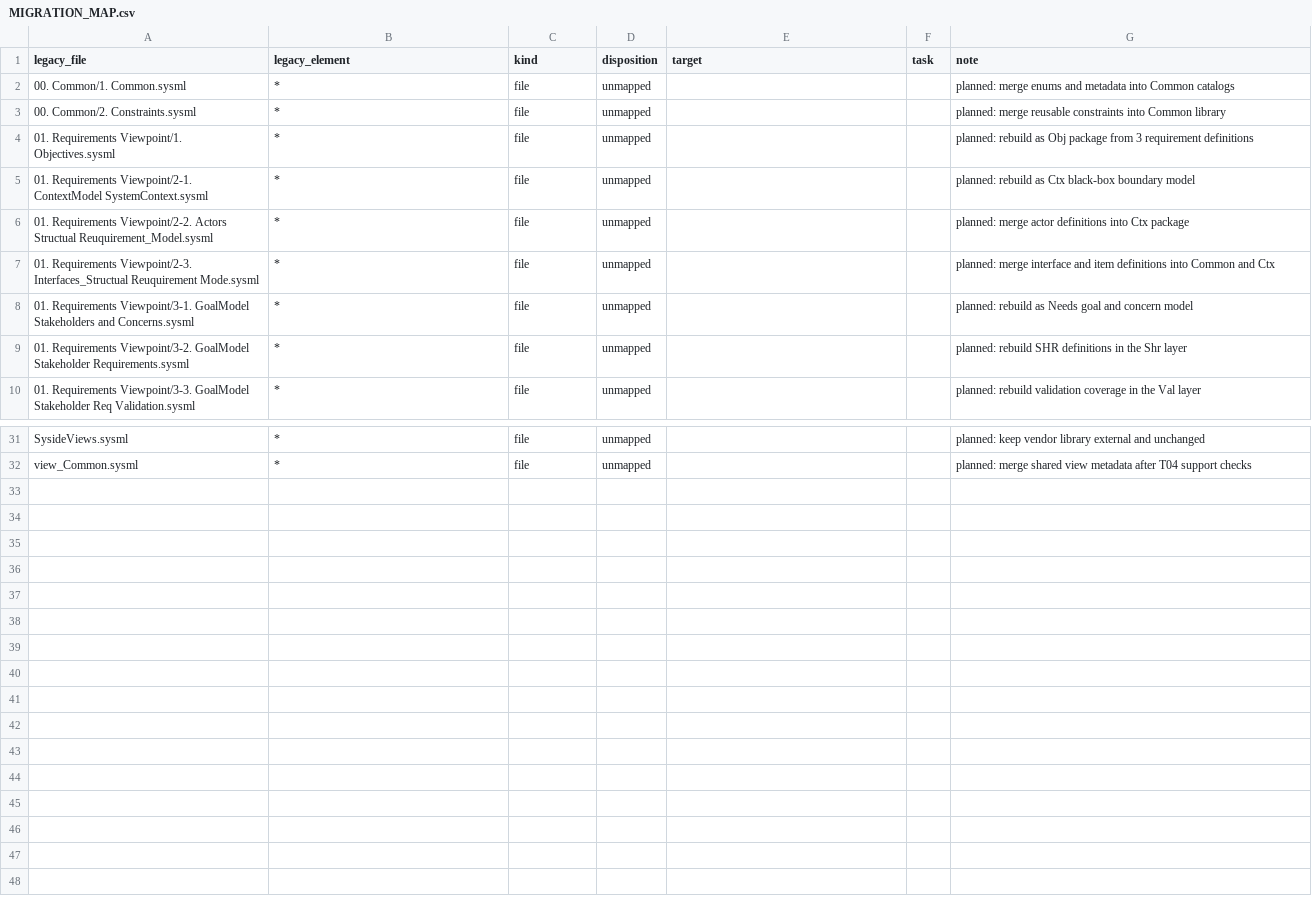
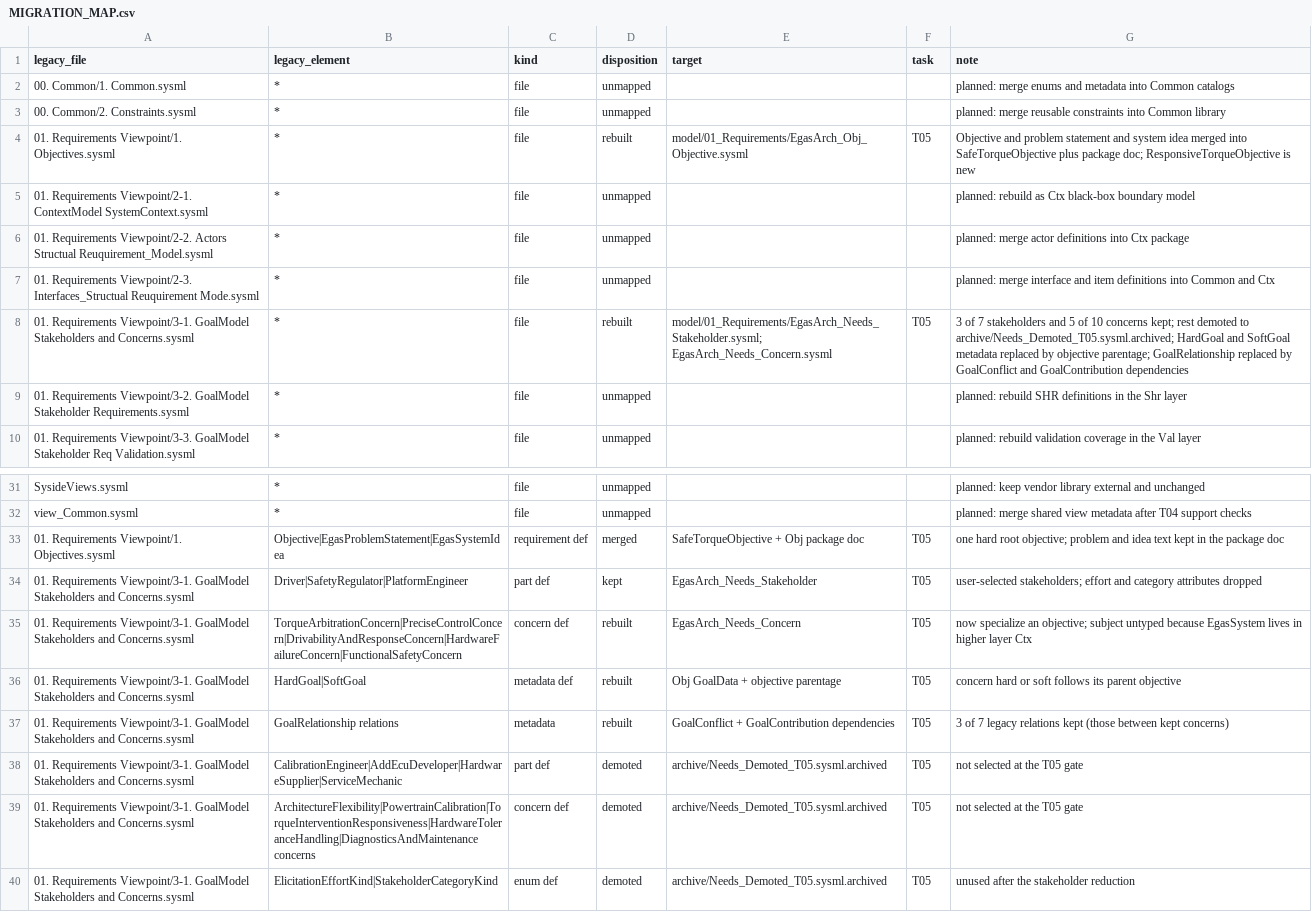
Before and after one commit to suhochu/EGASwithSysMLV2, a CSV file: egas2/memory/MIGRATION_MAP.csv, drawn as a sheet; only a part is shown, gaps mark what is left out.

Commit message:
egas2: T05 목적, 이해관계자, Concern(Needs)

```diff
--- a/egas2/memory/MIGRATION_MAP.csv
+++ b/egas2/memory/MIGRATION_MAP.csv
@@ -3,3 +3,3 @@ legacy_file,legacy_element,kind,disposition,target,task,note
 00. Common/2. Constraints.sysml,*,file,unmapped,,,planned: merge reusable constraints into Common library
-01. Requirements Viewpoint/1. Objectives.sysml,*,file,unmapped,,,planned: rebuild as Obj package from 3 requirement definitions
+01. Requirements Viewpoint/1. Objectives.sysml,*,file,rebuilt,model/01_Requirements/EgasArch_Obj_Objective.sysml,T05,Objective and problem statement and system idea merged into SafeTorqueObjective plus package doc; ResponsiveTorqueObjective is new
 01. Requirements Viewpoint/2-1. ContextModel SystemContext.sysml,*,file,unmapped,,,planned: rebuild as Ctx black-box boundary model
@@ -7,3 +7,3 @@ legacy_file,legacy_element,kind,disposition,target,task,note
 01. Requirements Viewpoint/2-3. Interfaces_Structual Reuquirement Mode.sysml,*,file,unmapped,,,planned: merge interface and item definitions into Common and Ctx
-01. Requirements Viewpoint/3-1. GoalModel Stakeholders and Concerns.sysml,*,file,unmapped,,,planned: rebuild as Needs goal and concern model
+01. Requirements Viewpoint/3-1. GoalModel Stakeholders and Concerns.sysml,*,file,rebuilt,model/01_Requirements/EgasArch_Needs_Stakeholder.sysml; EgasArch_Needs_Concern.sysml,T05,3 of 7 stakeholders and 5 of 10 concerns kept; rest demoted to archive/Needs_Demoted_T05.sysml.archived; HardGoal and SoftGoal metadata replaced by objective parentage; GoalRelationship replaced by GoalConflict and GoalContribution dependencies
 01. Requirements Viewpoint/3-2. GoalModel Stakeholder Requirements.sysml,*,file,unmapped,,,planned: rebuild SHR definitions in the Shr layer
@@ -32 +32,9 @@ SysideViews.sysml,*,file,unmapped,,,planned: keep vendor library external and un
 view_Common.sysml,*,file,unmapped,,,planned: merge shared view metadata after T04 support checks
+01. Requirements Viewpoint/1. Objectives.sysml,Objective|EgasProblemStatement|EgasSystemIdea,requirement def,merged,SafeTorqueObjective + Obj package doc,T05,one hard root objective; problem and idea text kept in the package doc
+01. Requirements Viewpoint/3-1. GoalModel Stakeholders and Concerns.sysml,Driver|SafetyRegulator|PlatformEngineer,part def,kept,EgasArch_Needs_Stakeholder,T05,user-selected stakeholders; effort and category attributes dropped
+01. Requirements Viewpoint/3-1. GoalModel Stakeholders and Concerns.sysml,TorqueArbitrationConcern|PreciseControlConcern|DrivabilityAndResponseConcern|HardwareFailureConcern|FunctionalSafetyConcern,concern def,rebuilt,EgasArch_Needs_Concern,T05,now specialize an objective; subject untyped because EgasSystem lives in higher layer Ctx
+01. Requirements Viewpoint/3-1. GoalModel Stakeholders and Concerns.sysml,HardGoal|SoftGoal,metadata def,rebuilt,Obj GoalData + objective parentage,T05,concern hard or soft follows its parent objective
+01. Requirements Viewpoint/3-1. GoalModel Stakeholders and Concerns.sysml,GoalRelationship relations,metadata,rebuilt,GoalConflict + GoalContribution dependencies,T05,3 of 7 legacy relations kept (those between kept concerns)
+01. Requirements Viewpoint/3-1. GoalModel Stakeholders and Concerns.sysml,CalibrationEngineer|AddEcuDeveloper|HardwareSupplier|ServiceMechanic,part def,demoted,archive/Needs_Demoted_T05.sysml.archived,T05,not selected at the T05 gate
+01. Requirements Viewpoint/3-1. GoalModel Stakeholders and Concerns.sysml,ArchitectureFlexibility|PowertrainCalibration|TorqueInterventionResponsiveness|HardwareToleranceHandling|DiagnosticsAndMaintenance concerns,concern def,demoted,archive/Needs_Demoted_T05.sysml.archived,T05,not selected at the T05 gate
+01. Requirements Viewpoint/3-1. GoalModel Stakeholders and Concerns.sysml,ElicitationEffortKind|StakeholderCategoryKind,enum def,demoted,archive/Needs_Demoted_T05.sysml.archived,T05,unused after the stakeholder reduction
```
Also changed, not shown: egas2/memory/KPI_LOG.csv, 17 other files.
